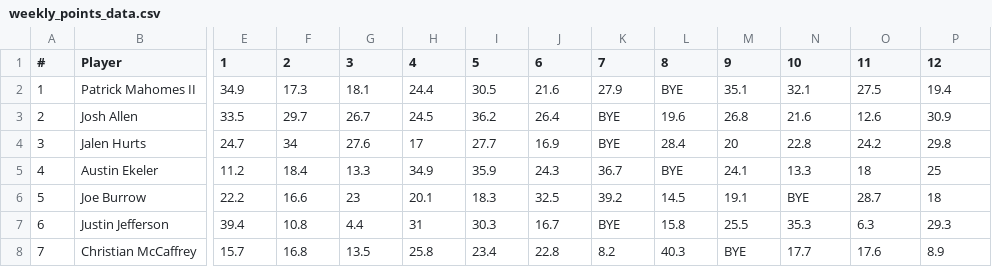
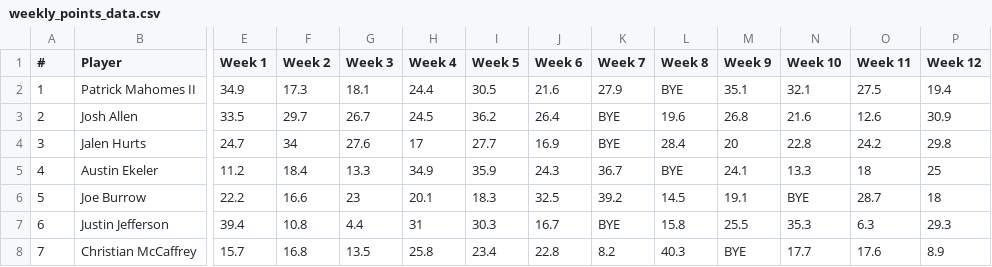
Before and after one commit to DrossTheBoss/INST414-ModuleAssignment1, a CSV file: weekly_points_data.csv, drawn as a sheet; only a part is shown, gaps mark what is left out; the diff covers the shown part only; the diff names each change by its address in the sheet, - before the commit and + after, or states it on an @@ line.

Commit message:
edited dataset

```diff
--- a/weekly_points_data.csv
+++ b/weekly_points_data.csv
-E1: 1
+E1: Week 1
-F1: 2
+F1: Week 2
-G1: 3
+G1: Week 3
-H1: 4
+H1: Week 4
-I1: 5
+I1: Week 5
-J1: 6
+J1: Week 6
-K1: 7
+K1: Week 7
-L1: 8
+L1: Week 8
-M1: 9
+M1: Week 9
-N1: 10
+N1: Week 10
-O1: 11
+O1: Week 11
-P1: 12
+P1: Week 12
```
Also changed, not shown: 6 edited cells elsewhere in this file.
